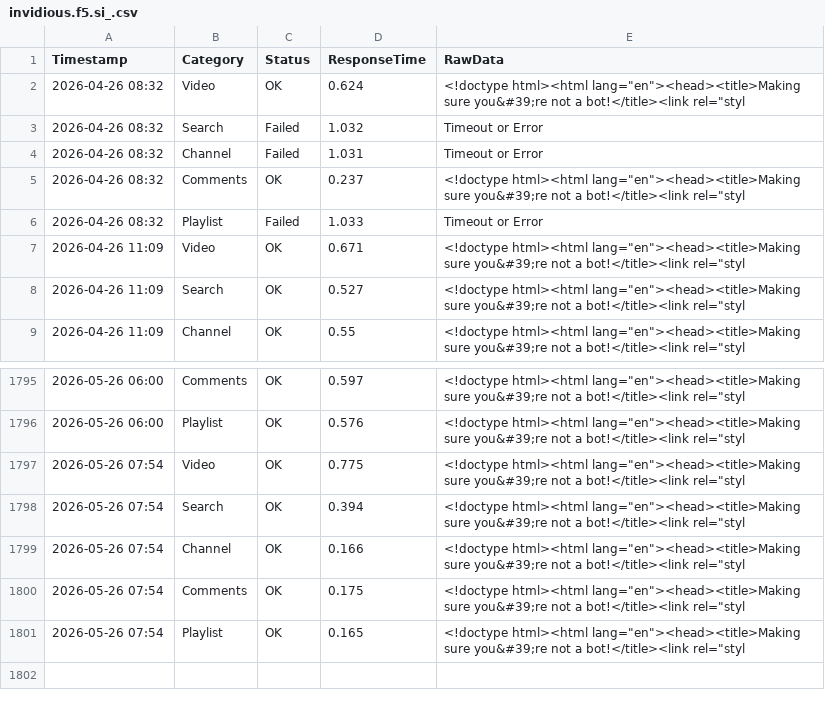
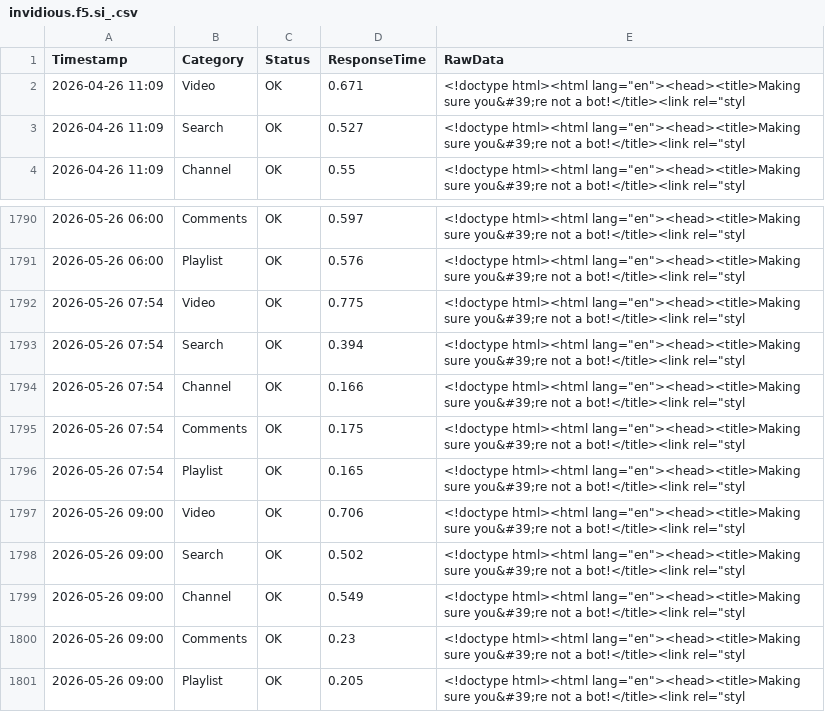
Before and after one commit to yuto1106110/invidious-health, a CSV file: logs/invidious.f5.si_.csv, drawn as a sheet; only a part is shown, gaps mark what is left out.

```diff
--- a/logs/invidious.f5.si_.csv
+++ b/logs/invidious.f5.si_.csv
@@ -1,7 +1,2 @@
 Timestamp,Category,Status,ResponseTime,RawData
-2026-04-26 08:32,Video,OK,0.624,"<!doctype html><html lang=""en""><head><title>Making sure you&#39;re not a bot!</title><link rel=""styl"
-2026-04-26 08:32,Search,Failed,1.032,Timeout or Error
-2026-04-26 08:32,Channel,Failed,1.031,Timeout or Error
-2026-04-26 08:32,Comments,OK,0.237,"<!doctype html><html lang=""en""><head><title>Making sure you&#39;re not a bot!</title><link rel=""styl"
-2026-04-26 08:32,Playlist,Failed,1.033,Timeout or Error
 2026-04-26 11:09,Video,OK,0.671,"<!doctype html><html lang=""en""><head><title>Making sure you&#39;re not a bot!</title><link rel=""styl"
@@ -1801 +1796,6 @@ Timestamp,Category,Status,ResponseTime,RawData
 2026-05-26 07:54,Playlist,OK,0.165,"<!doctype html><html lang=""en""><head><title>Making sure you&#39;re not a bot!</title><link rel=""styl"
+2026-05-26 09:00,Video,OK,0.706,"<!doctype html><html lang=""en""><head><title>Making sure you&#39;re not a bot!</title><link rel=""styl"
+2026-05-26 09:00,Search,OK,0.502,"<!doctype html><html lang=""en""><head><title>Making sure you&#39;re not a bot!</title><link rel=""styl"
+2026-05-26 09:00,Channel,OK,0.549,"<!doctype html><html lang=""en""><head><title>Making sure you&#39;re not a bot!</title><link rel=""styl"
+2026-05-26 09:00,Comments,OK,0.23,"<!doctype html><html lang=""en""><head><title>Making sure you&#39;re not a bot!</title><link rel=""styl"
+2026-05-26 09:00,Playlist,OK,0.205,"<!doctype html><html lang=""en""><head><title>Making sure you&#39;re not a bot!</title><link rel=""styl"
```
Also changed, not shown: logs/inv.kamuridesu.com_.csv, logs/invidious.ducks.party_.csv, 8 other files.
